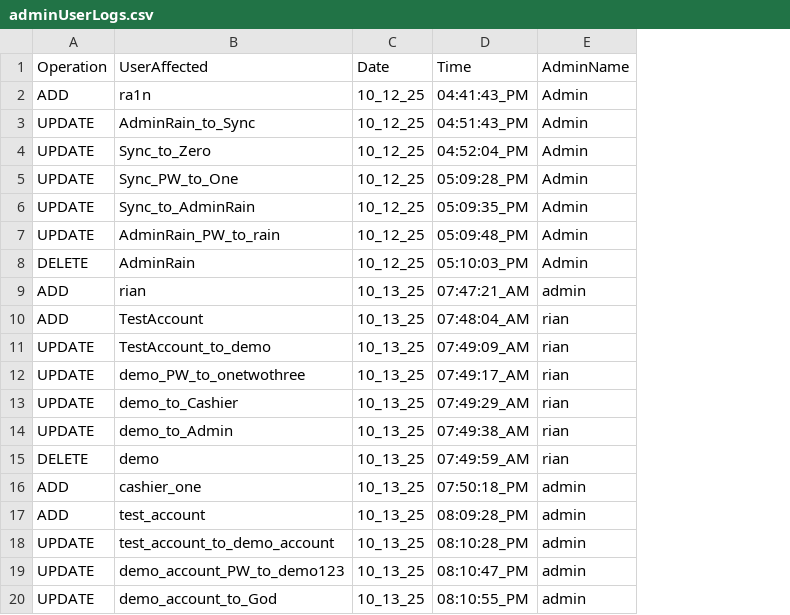
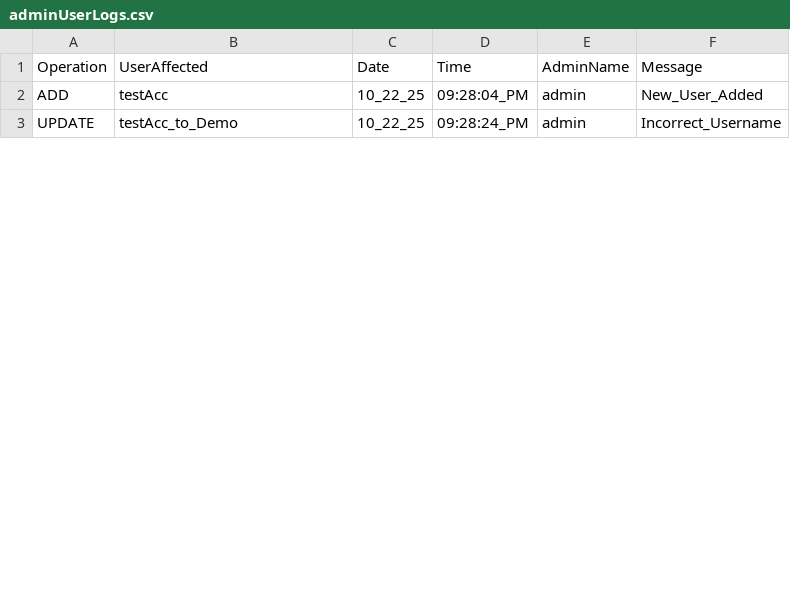
Before and after one commit to 0xRa1n/POSSystem, a CSV file: database/logs/adminUserLogs.csv, drawn as a sheet; only a part is shown; removed rows and columns are numbered as before the commit, all else as after; the diff covers the shown part only; the diff names each change by its address in the sheet, - before the commit and + after, or states it on an @@ line.

```diff
--- a/database/logs/adminUserLogs.csv
+++ b/database/logs/adminUserLogs.csv
+column F (Message), rows 2-3: New_User_Added | Incorrect_Username
-row 2: ADD | ra1n | 10_12_25 | 04:41:43_PM | Admin
-row 3: UPDATE | AdminRain_to_Sync | 10_12_25 | 04:51:43_PM | Admin
-row 4: UPDATE | Sync_to_Zero | 10_12_25 | 04:52:04_PM | Admin
-row 5: UPDATE | Sync_PW_to_One | 10_12_25 | 05:09:28_PM | Admin
-row 6: UPDATE | Sync_to_AdminRain | 10_12_25 | 05:09:35_PM | Admin
-row 7: UPDATE | AdminRain_PW_to_rain | 10_12_25 | 05:09:48_PM | Admin
-row 8: DELETE | AdminRain | 10_12_25 | 05:10:03_PM | Admin
-row 9: ADD | rian | 10_13_25 | 07:47:21_AM | admin
-row 10: ADD | TestAccount | 10_13_25 | 07:48:04_AM | rian
-row 11: UPDATE | TestAccount_to_demo | 10_13_25 | 07:49:09_AM | rian
-row 12: UPDATE | demo_PW_to_onetwothree | 10_13_25 | 07:49:17_AM | rian
-row 13: UPDATE | demo_to_Cashier | 10_13_25 | 07:49:29_AM | rian
-row 14: UPDATE | demo_to_Admin | 10_13_25 | 07:49:38_AM | rian
-row 15: DELETE | demo | 10_13_25 | 07:49:59_AM | rian
-row 16: ADD | cashier_one | 10_13_25 | 07:50:18_PM | admin
-B2 (UserAffected): test_account
+B2 (UserAffected): testAcc
-C2:C3 (Date): 10_13_25
+C2:C3 (Date): 10_22_25
-D2 (Time): 08:09:28_PM
+D2 (Time): 09:28:04_PM
-B3 (UserAffected): test_account_to_demo_account
+B3 (UserAffected): testAcc_to_Demo
-D3 (Time): 08:10:28_PM
+D3 (Time): 09:28:24_PM
-row 19: UPDATE | demo_account_PW_to_demo123 | 10_13_25 | 08:10:47_PM | admin
-row 20: UPDATE | demo_account_to_God | 10_13_25 | 08:10:55_PM | admin
```
Also changed, not shown: 16 removed rows and 6 edited cells elsewhere in this file, database/products.csv, 6 other files.
